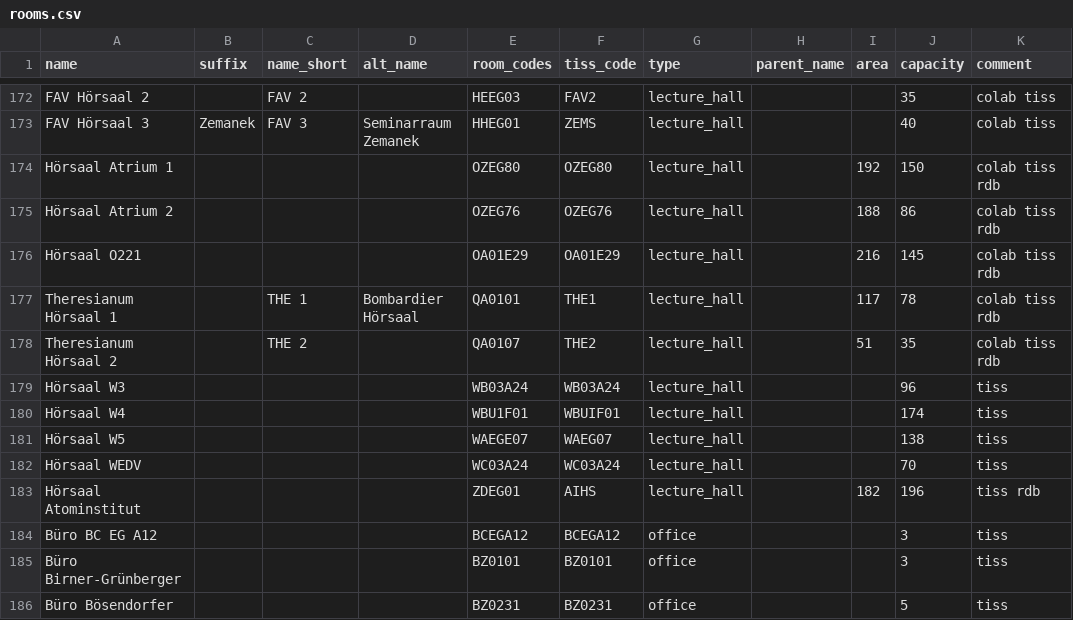
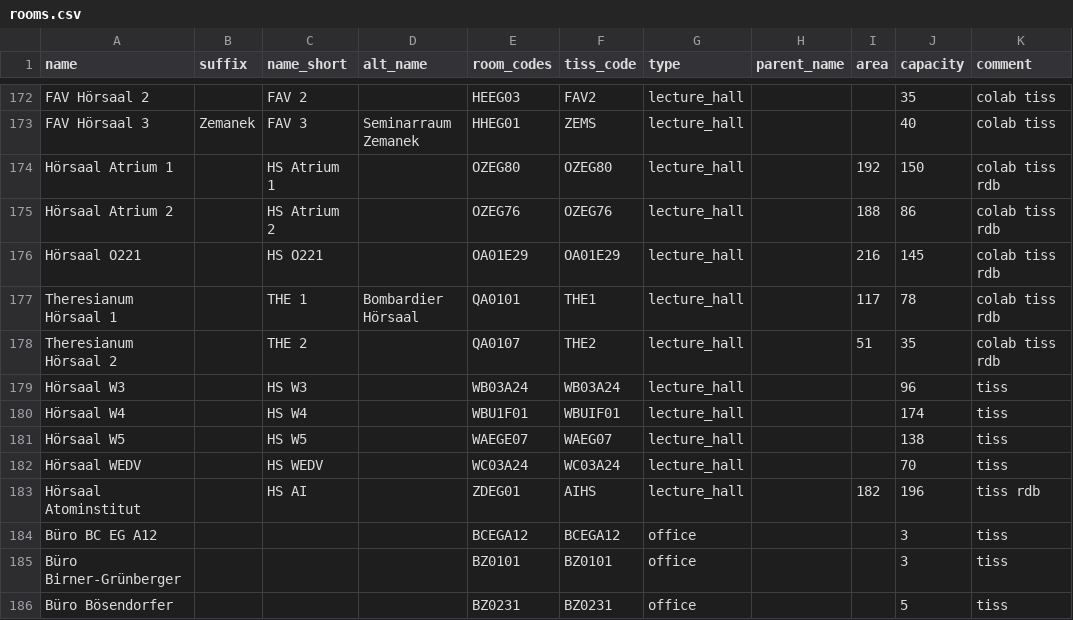
Before and after one commit to NerLOR/tucal, a CSV file: data/rooms.csv, drawn as a sheet; only a part is shown, gaps mark what is left out.

Commit message:
Update room short names

```diff
--- a/data/rooms.csv
+++ b/data/rooms.csv
@@ -173,12 +173,12 @@ FAV Hörsaal 2,,FAV 2,,HEEG03,FAV2,lecture_hall,,,35,colab tiss
 FAV Hörsaal 3,Zemanek,FAV 3,Seminarraum Zemanek,HHEG01,ZEMS,lecture_hall,,,40,colab tiss
-Hörsaal Atrium 1,,,,OZEG80,OZEG80,lecture_hall,,192,150,colab tiss rdb
-Hörsaal Atrium 2,,,,OZEG76,OZEG76,lecture_hall,,188,86,colab tiss rdb
-Hörsaal O221,,,,OA01E29,OA01E29,lecture_hall,,216,145,colab tiss rdb
+Hörsaal Atrium 1,,HS Atrium 1,,OZEG80,OZEG80,lecture_hall,,192,150,colab tiss rdb
+Hörsaal Atrium 2,,HS Atrium 2,,OZEG76,OZEG76,lecture_hall,,188,86,colab tiss rdb
+Hörsaal O221,,HS O221,,OA01E29,OA01E29,lecture_hall,,216,145,colab tiss rdb
 Theresianum Hörsaal 1,,THE 1,Bombardier Hörsaal,QA0101,THE1,lecture_hall,,117,78,colab tiss rdb
 Theresianum Hörsaal 2,,THE 2,,QA0107,THE2,lecture_hall,,51,35,colab tiss rdb
-Hörsaal W3,,,,WB03A24,WB03A24,lecture_hall,,,96,tiss
-Hörsaal W4,,,,WBU1F01,WBUIF01,lecture_hall,,,174,tiss
-Hörsaal W5,,,,WAEGE07,WAEG07,lecture_hall,,,138,tiss
-Hörsaal WEDV,,,,WC03A24,WC03A24,lecture_hall,,,70,tiss
-Hörsaal Atominstitut,,,,ZDEG01,AIHS,lecture_hall,,182,196,tiss rdb
+Hörsaal W3,,HS W3,,WB03A24,WB03A24,lecture_hall,,,96,tiss
+Hörsaal W4,,HS W4,,WBU1F01,WBUIF01,lecture_hall,,,174,tiss
+Hörsaal W5,,HS W5,,WAEGE07,WAEG07,lecture_hall,,,138,tiss
+Hörsaal WEDV,,HS WEDV,,WC03A24,WC03A24,lecture_hall,,,70,tiss
+Hörsaal Atominstitut,,HS AI,,ZDEG01,AIHS,lecture_hall,,182,196,tiss rdb
 Büro BC EG A12,,,,BCEGA12,BCEGA12,office,,,3,tiss
```
